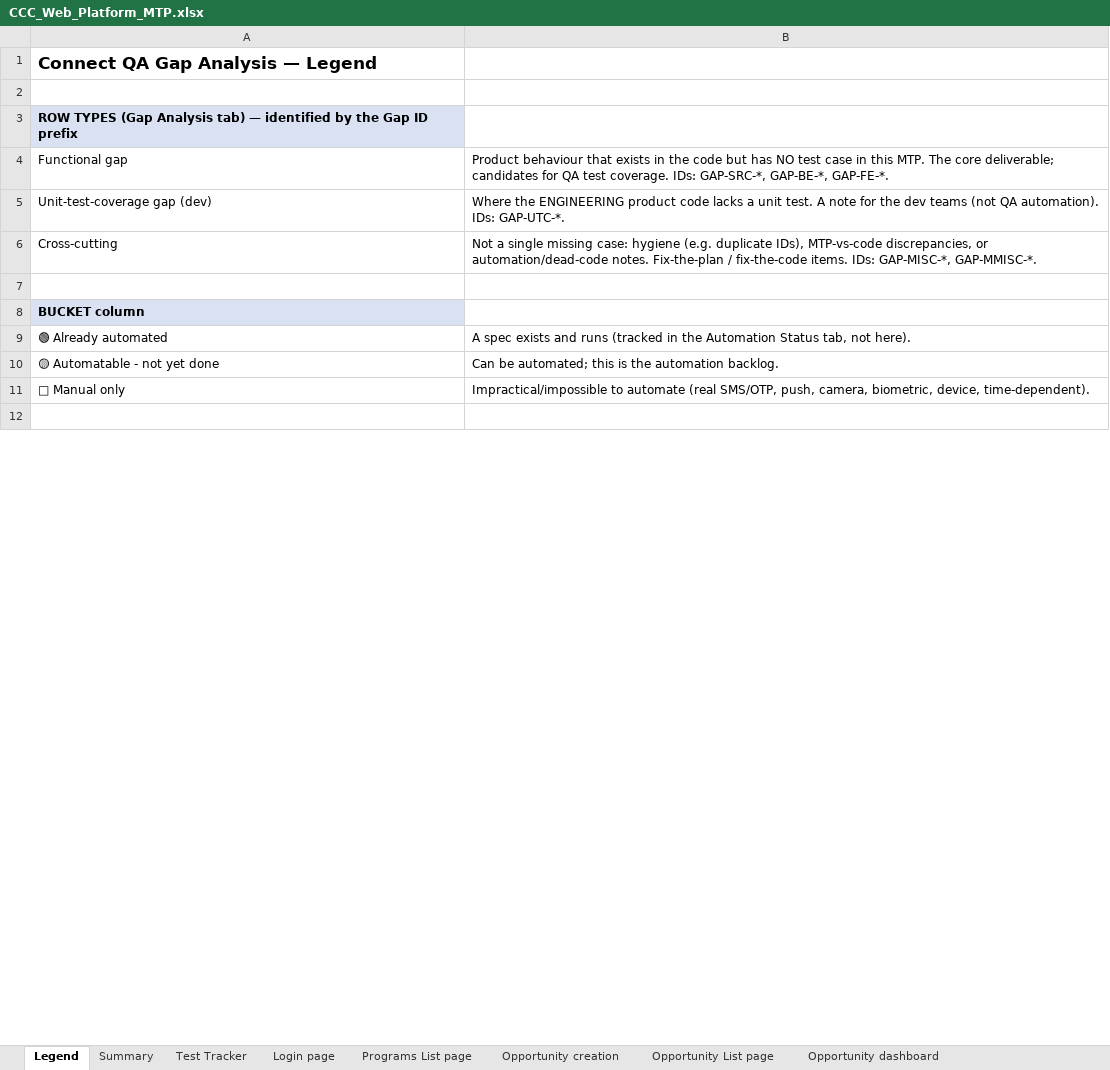
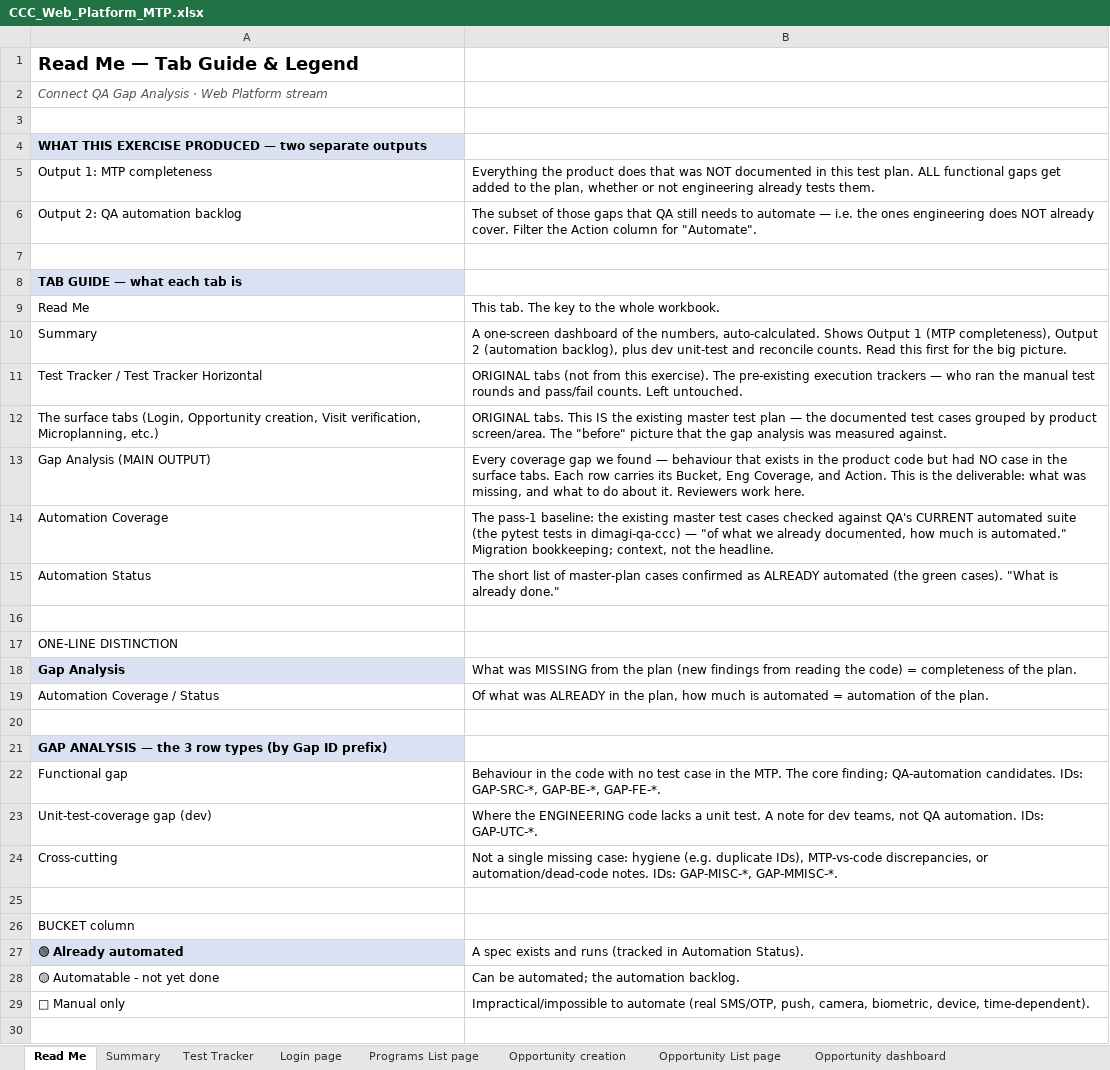
Before and after one commit to dimagi/dimagi-qa-ccc, an Excel workbook: test_plans/CCC_Web_Platform_MTP.xlsx, sheet Read Me, drawn as a sheet; only a part is shown; values as stored, in another font and other column widths than the file's, no borders; addresses are those after the commit; the diff covers the shown part only; the diff names each change by its address in the sheet, - before the commit and + after, or states it on an @@ line.

```diff
--- a/test_plans/CCC_Web_Platform_MTP.xlsx (sheet Read Me)
+++ b/test_plans/CCC_Web_Platform_MTP.xlsx (sheet Read Me)
-sheet tab: Legend
+sheet tab: Read Me
-A1: Connect QA Gap Analysis — Legend
+A1: Read Me — Tab Guide & Legend
@@ A1 text size: larger @@
+row 2: Connect QA Gap Analysis · Web Platform stream
-A4: ROW TYPES (Gap Analysis tab) — identified by the Gap ID prefix
+A4: WHAT THIS EXERCISE PRODUCED — two separate outputs
+row 5: Output 1: MTP completeness | Everything the product does that was NOT documented in this test plan. ALL functional gaps get added to the plan, whether or not engineering already tests them.
+row 6: Output 2: QA automation backlog | The subset of those gaps that QA still needs to automate — i.e. the ones engineering does NOT already cover. Filter the Action column for "Automate".
+row 7: (empty)
+row 8: TAB GUIDE — what each tab is
+row 9: Read Me | This tab. The key to the whole workbook.
+row 10: Summary | A one-screen dashboard of the numbers, auto-calculated. Shows Output 1 (MTP completeness), Output 2 (automation backlog), plus dev unit-test and reconcile counts. Read this first for the big picture.
+row 11: Test Tracker / Test Tracker Horizontal | ORIGINAL tabs (not from this exercise). The pre-existing execution trackers — who ran the manual test rounds and pass/fail counts. Left untouched.
+row 12: The surface tabs (Login, Opportunity creation, Visit verification, Microplanning, etc.) | ORIGINAL tabs. This IS the existing master test plan — the documented test cases grouped by product screen/area. The "before" picture that the gap analysis was measured against.
+row 13: Gap Analysis (MAIN OUTPUT) | Every coverage gap we found — behaviour that exists in the product code but had NO case in the surface tabs. Each row carries its Bucket, Eng Coverage, and Action. This is the deliverable: what was missing, and what to do about it. Reviewers work here.
+row 14: Automation Coverage | The pass-1 baseline: the existing master test cases checked against QA's CURRENT automated suite (the pytest tests in dimagi-qa-ccc) — "of what we already documented, how much is automated." Migration bookkeeping; context, not the headline.
+row 15: Automation Status | The short list of master-plan cases confirmed as ALREADY automated (the green cases). "What is already done."
+row 16: (empty)
+row 17: ONE-LINE DISTINCTION
+row 18: Gap Analysis | What was MISSING from the plan (new findings from reading the code) = completeness of the plan.
+row 19: Automation Coverage / Status | Of what was ALREADY in the plan, how much is automated = automation of the plan.
+row 20: (empty)
+row 21: GAP ANALYSIS — the 3 row types (by Gap ID prefix)
-B22: Product behaviour that exists in the code but has NO test case in this MTP. The core deliverable; candidates for QA test coverage. IDs: GAP-SRC-*,…
+B22: Behaviour in the code with no test case in the MTP. The core finding; QA-automation candidates. IDs: GAP-SRC-*,…
-B23: …the ENGINEERING product code lacks a unit test. A note for the dev teams (not QA automation). IDs: GAP-UTC-*.
+B23: …the ENGINEERING code lacks a unit test. A note for dev teams, not QA automation. IDs: GAP-UTC-*.
-B24: …automation/dead-code notes. Fix-the-plan / fix-the-code items. IDs: GAP-MISC-*,…
+B24: …automation/dead-code notes. IDs: GAP-MISC-*,…
@@ A26 fill: #D9E1F2 → none, bold: on → off @@
@@ A27 fill: none → #D9E1F2, bold: off → on @@
-B27: …(tracked in the Automation Status tab, not here).
+B27: …(tracked in Automation Status).
-B28: Can be automated; this is the automation backlog.
+B28: Can be automated; the automation backlog.
```
Also changed, not shown: 5 added rows, 2 removed rows, 2 edited cells and cell formats elsewhere in this sheet, test_plans/CCC_Mobile_App_Regression_MTP.xlsx.
